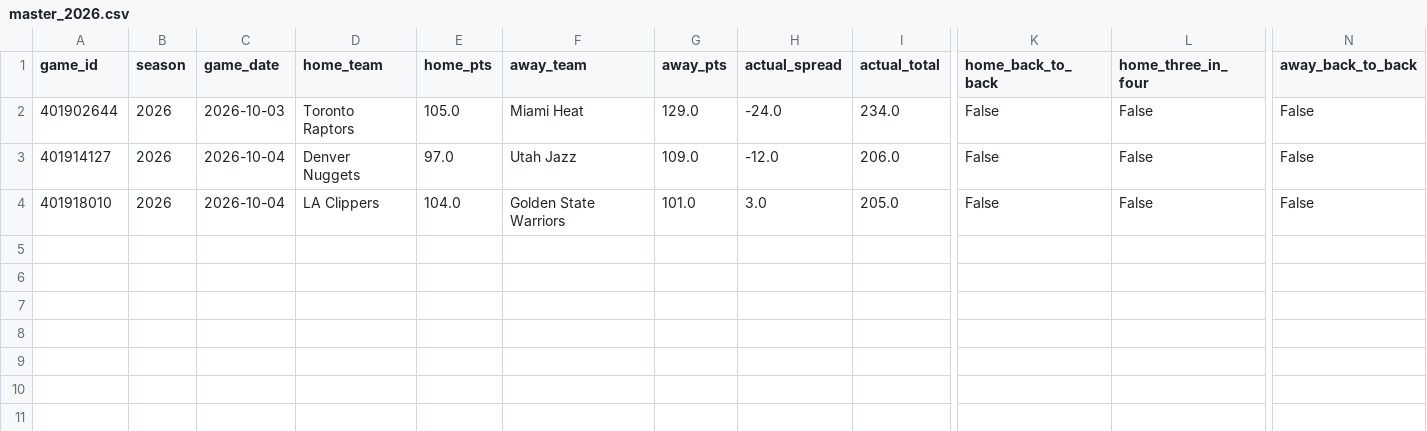
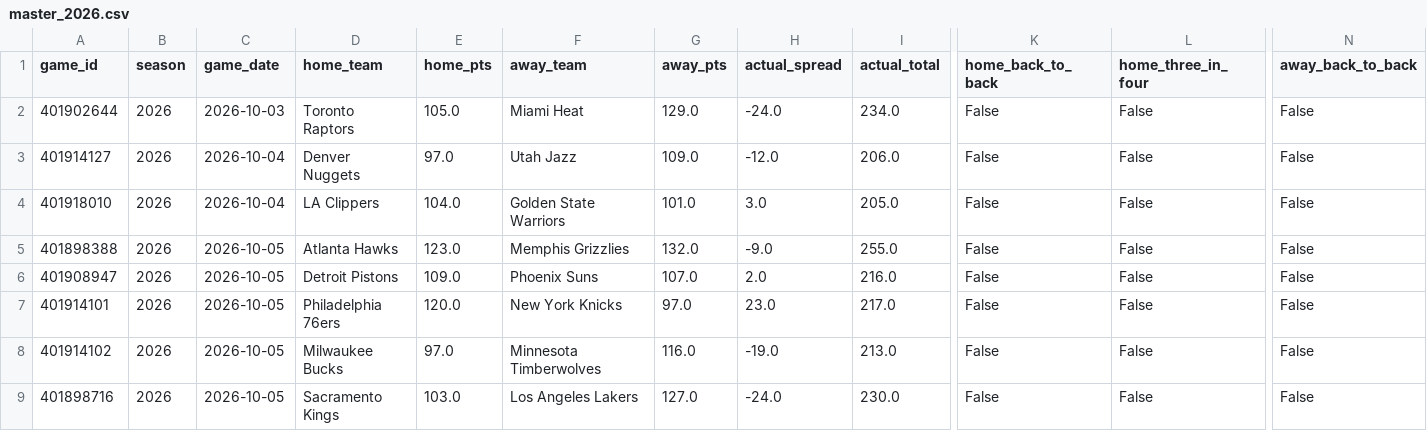
Before and after one commit to bigtyme2k3/Nba-model, a CSV file: data/processed/master_2026.csv, drawn as a sheet; only a part is shown, gaps mark what is left out; rows hold the shown columns only; the diff names each change by its address in the sheet, - before the commit and + after, or states it on an @@ line.

```diff
--- a/data/processed/master_2026.csv
+++ b/data/processed/master_2026.csv
+row 5: 401898388 | 2026 | 2026-10-05 | Atlanta Hawks | 123.0 | Memphis Grizzlies | 132.0 | -9.0 | 255.0 | False | False | False
+row 6: 401908947 | 2026 | 2026-10-05 | Detroit Pistons | 109.0 | Phoenix Suns | 107.0 | 2.0 | 216.0 | False | False | False
+row 7: 401914101 | 2026 | 2026-10-05 | Philadelphia 76ers | 120.0 | New York Knicks | 97.0 | 23.0 | 217.0 | False | False | False
+row 8: 401914102 | 2026 | 2026-10-05 | Milwaukee Bucks | 97.0 | Minnesota Timberwolves | 116.0 | -19.0 | 213.0 | False | False | False
+row 9: 401898716 | 2026 | 2026-10-05 | Sacramento Kings | 103.0 | Los Angeles Lakers | 127.0 | -24.0 | 230.0 | False | False | False
```
Also changed, not shown: data/raw/hoopr_games_2026.csv, data/raw/hoopr_games_master.csv, 21 other files.
